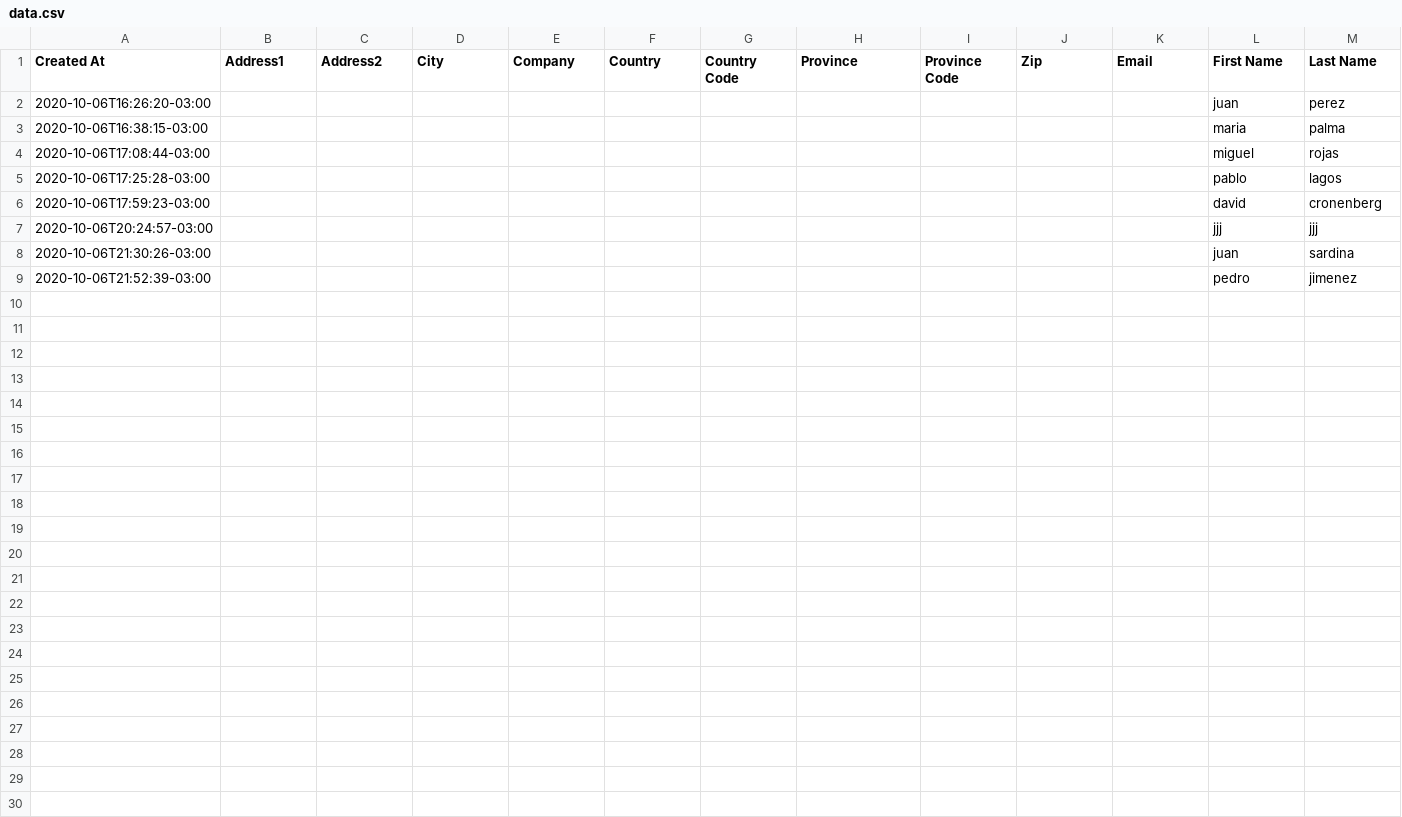
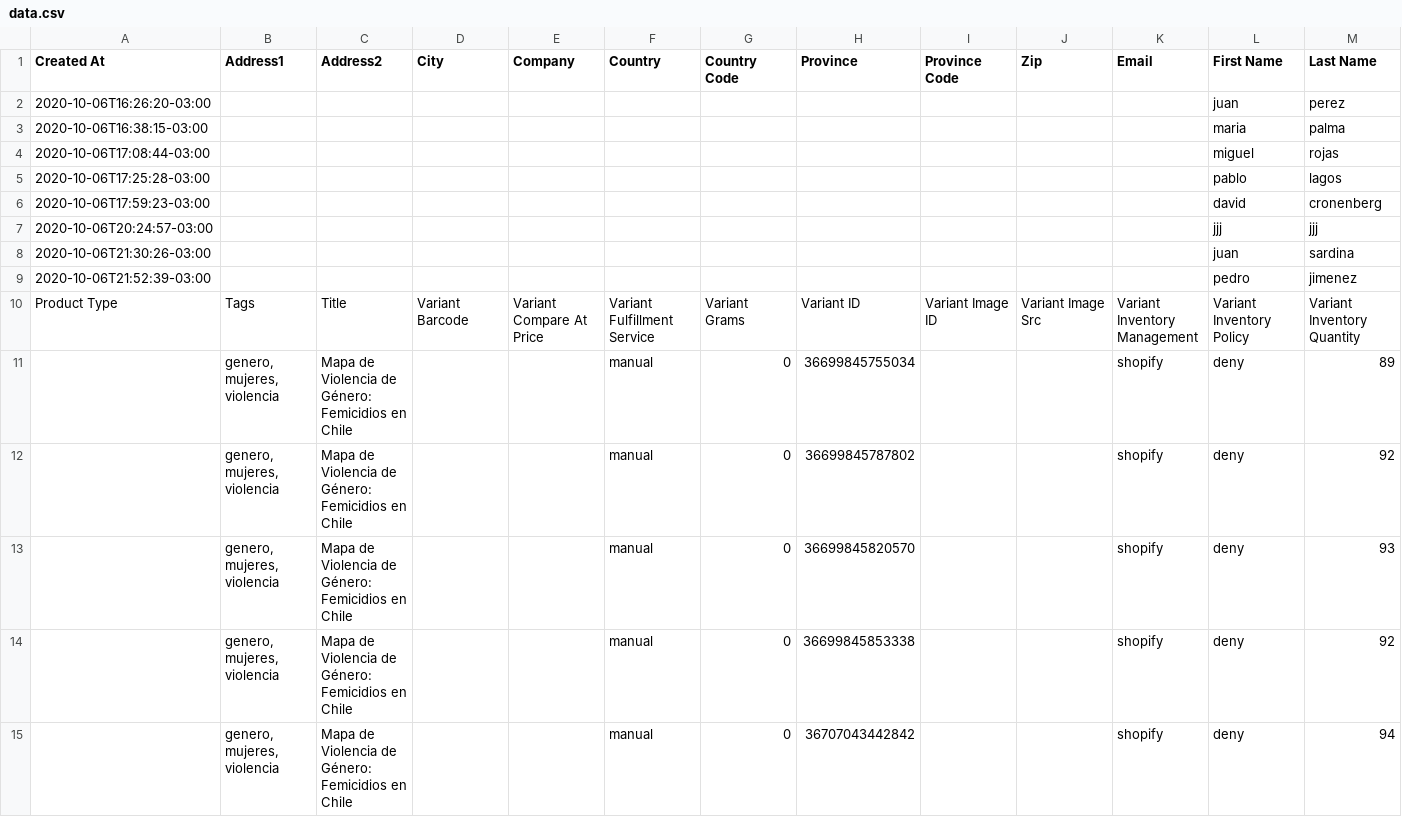
Before and after one commit to Sud-Austral/dropbox_to_github, a CSV file: data.csv, drawn as a sheet; only a part is shown; rows hold the shown columns only; the diff covers the shown part only; the diff names each change by its address in the sheet, - before the commit and + after, or states it on an @@ line.

Commit message:
mensaje

```diff
--- a/data.csv
+++ b/data.csv
+row 10: Product Type | Tags | Title | Variant Barcode | Variant Compare At Price | Variant Fulfillment Service | Variant Grams | Variant ID | Variant Image ID | Variant Image Src | Variant Inventory Management | Variant Inventory Policy | Variant Inventory Quantity
+row 11:  | genero, mujeres, violencia | Mapa de Violencia de Género: Femicidios en Chile |  |  | manual | 0 | 36699845755034 |  |  | shopify | deny | 89
+row 12:  | genero, mujeres, violencia | Mapa de Violencia de Género: Femicidios en Chile |  |  | manual | 0 | 36699845787802 |  |  | shopify | deny | 92
+row 13:  | genero, mujeres, violencia | Mapa de Violencia de Género: Femicidios en Chile |  |  | manual | 0 | 36699845820570 |  |  | shopify | deny | 93
+row 14:  | genero, mujeres, violencia | Mapa de Violencia de Género: Femicidios en Chile |  |  | manual | 0 | 36699845853338 |  |  | shopify | deny | 92
+row 15:  | genero, mujeres, violencia | Mapa de Violencia de Género: Femicidios en Chile |  |  | manual | 0 | 36707043442842 |  |  | shopify | deny | 94
```
Also changed, not shown: 6 added rows elsewhere in this file.
